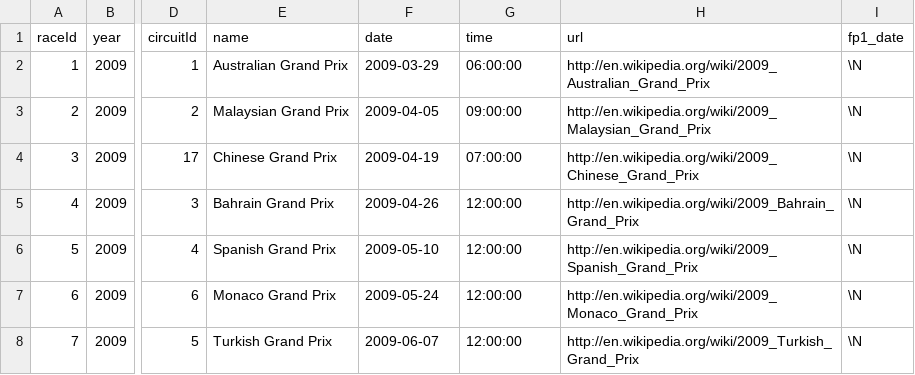
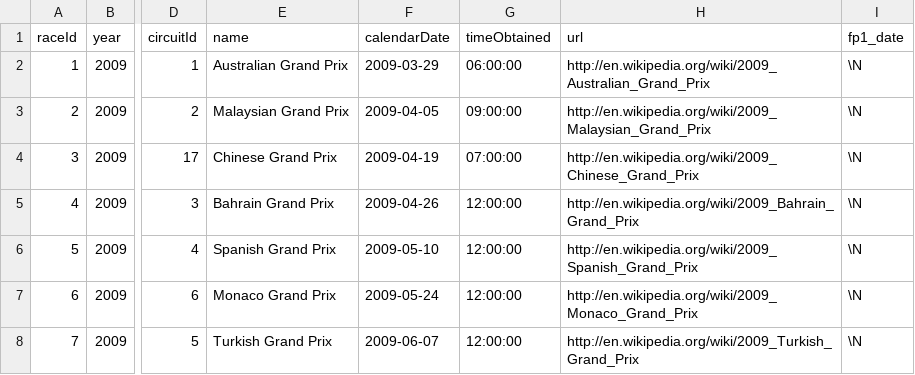
Before and after one commit to tonybarr1611/2024-02-IC4302, a CSV file: Tarea Corta 1/TC1/docker/FlaskApp/app/loader/data/races.csv, drawn as a sheet; only a part is shown, gaps mark what is left out; the diff names each change by its address in the sheet, - before the commit and + after, or states it on an @@ line.

```diff
--- a/Tarea Corta 1/TC1/docker/FlaskApp/app/loader/data/races.csv
+++ b/Tarea Corta 1/TC1/docker/FlaskApp/app/loader/data/races.csv
-F1: date
+F1: calendarDate
-G1: time
+G1: timeObtained
```
Also changed, not shown: 2 other files.
